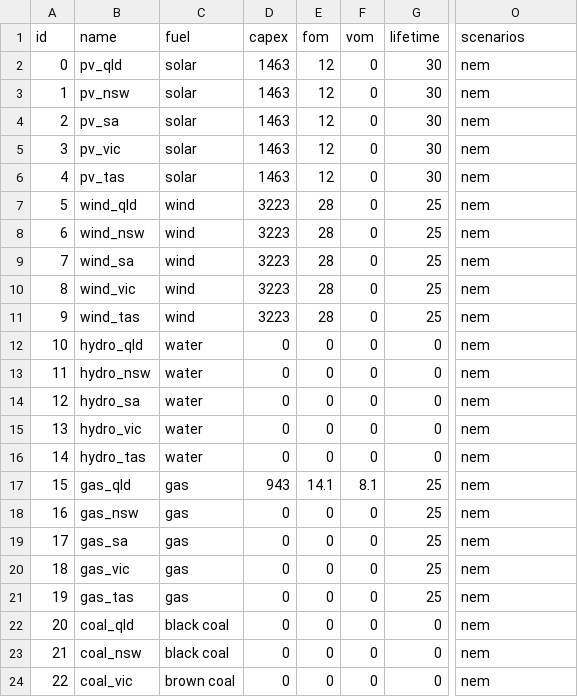
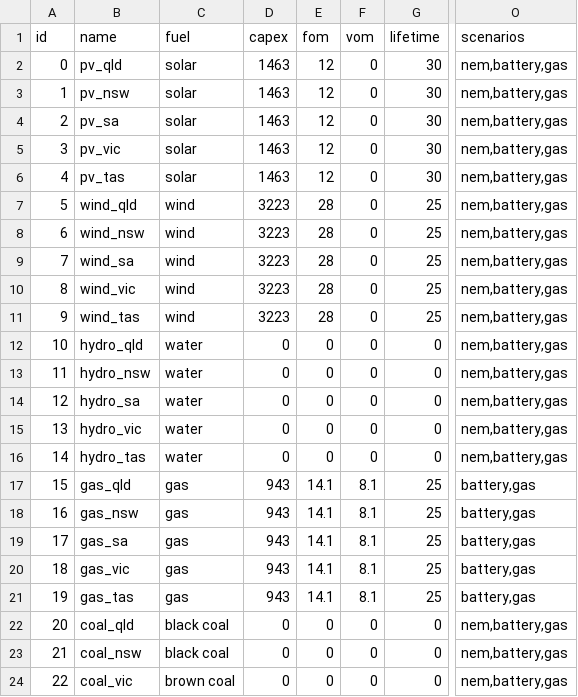
Before and after one commit to TimWeberRE100/FIRM_CE, a CSV file: firm_ce/config/generators.csv, drawn as a sheet; only a part is shown, gaps mark what is left out; the diff names each change by its address in the sheet, - before the commit and + after, or states it on an @@ line.

```diff
--- a/firm_ce/config/generators.csv
+++ b/firm_ce/config/generators.csv
-O2:O16 (scenarios): nem
+O2:O16 (scenarios): nem,battery,gas
-O17:O21 (scenarios): nem
+O17:O21 (scenarios): battery,gas
-D18:D21 (capex): 0
+D18:D21 (capex): 943
-E18:E21 (fom): 0
+E18:E21 (fom): 14.1
-F18:F21 (vom): 0
+F18:F21 (vom): 8.1
-O22:O24 (scenarios): nem
+O22:O24 (scenarios): nem,battery,gas
```
Also changed, not shown: firm_ce/config/lines.csv, firm_ce/config/storages.csv, 15 other files.
